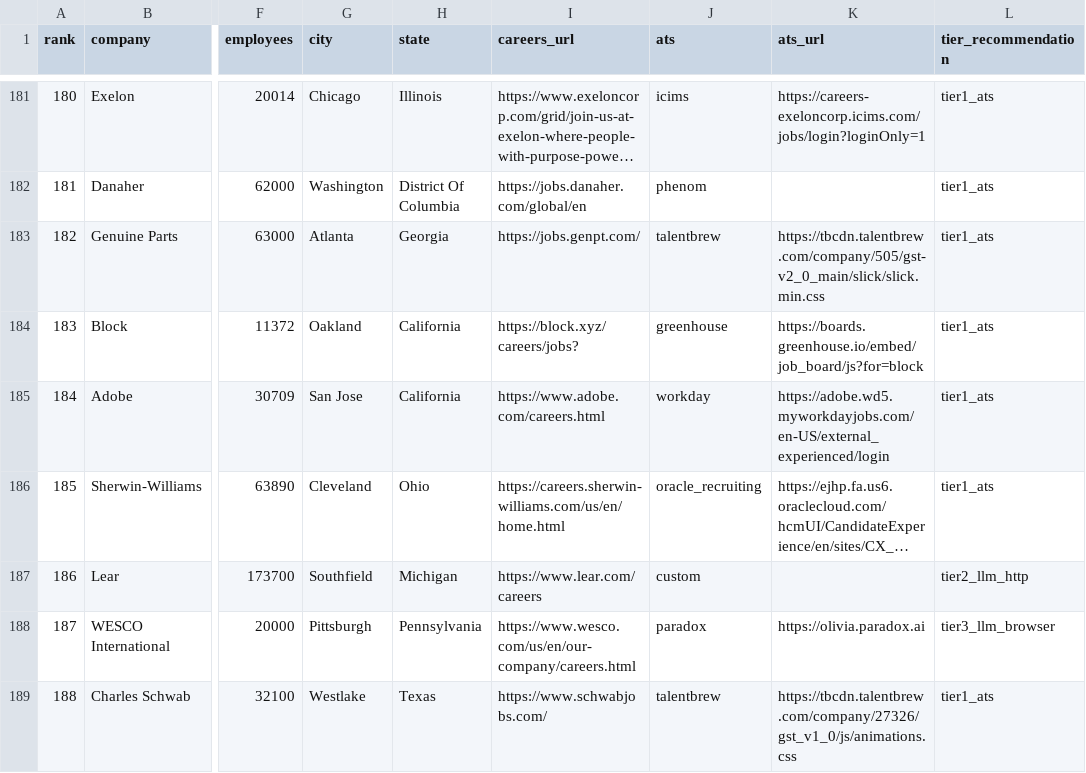
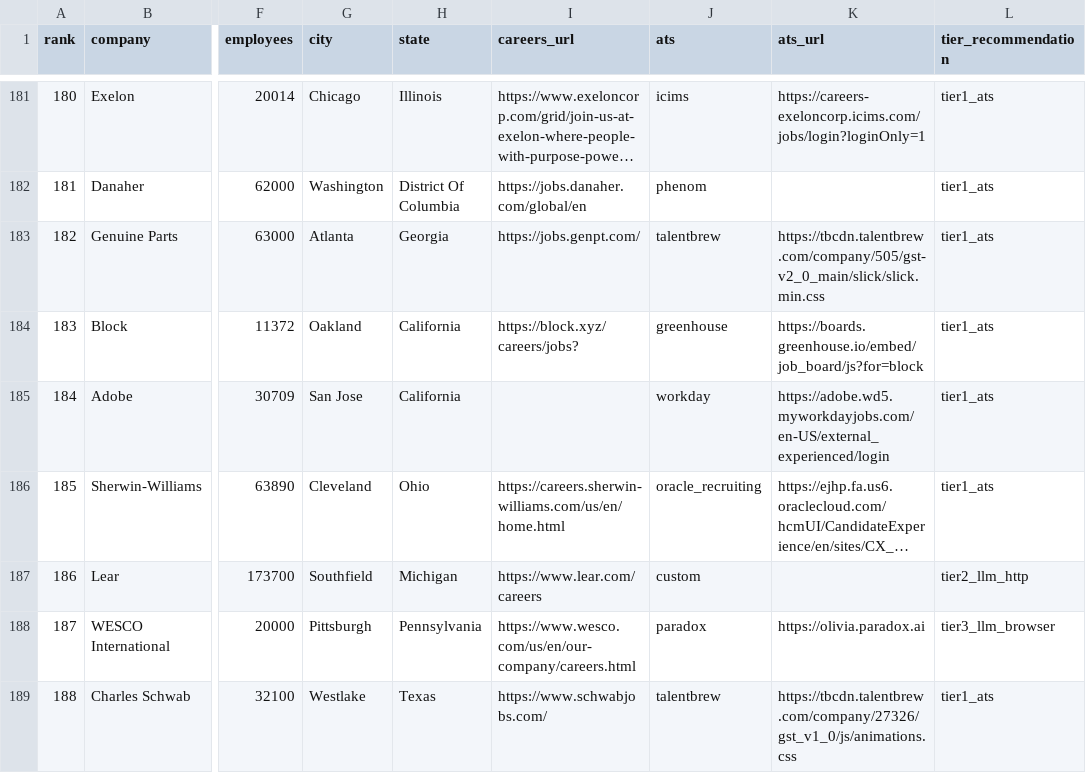
Before and after one commit to NanoScrape/NanoScrape.github.io, a CSV file: tutorials/scrape-fortune-500-company-jobs/f500-list.csv, drawn as a sheet; only a part is shown, gaps mark what is left out; long unchanged cells end in …; the diff covers the shown part only; the diff names each change by its address in the sheet, - before the commit and + after, or states it on an @@ line.

```diff
--- a/tutorials/scrape-fortune-500-company-jobs/f500-list.csv
+++ b/tutorials/scrape-fortune-500-company-jobs/f500-list.csv
-I185 (careers_url): https://www.adobe.com/careers.html
+I185 (careers_url): (empty)
```
Also changed, not shown: 25 edited cells elsewhere in this file, 7 other files.
